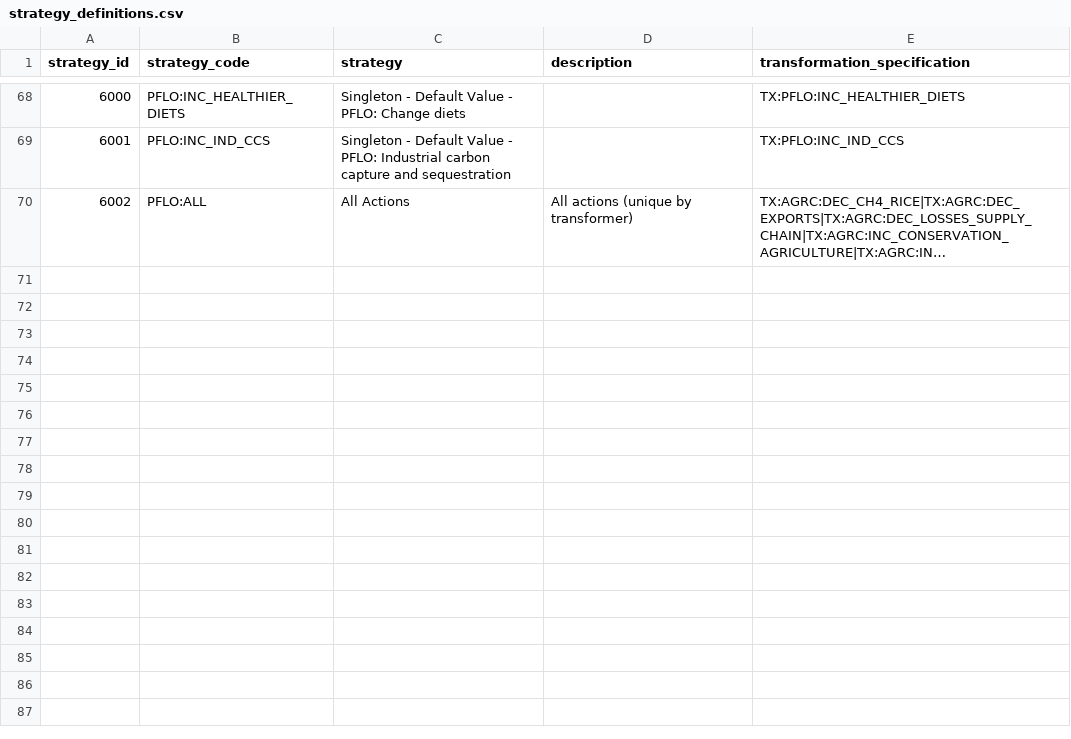
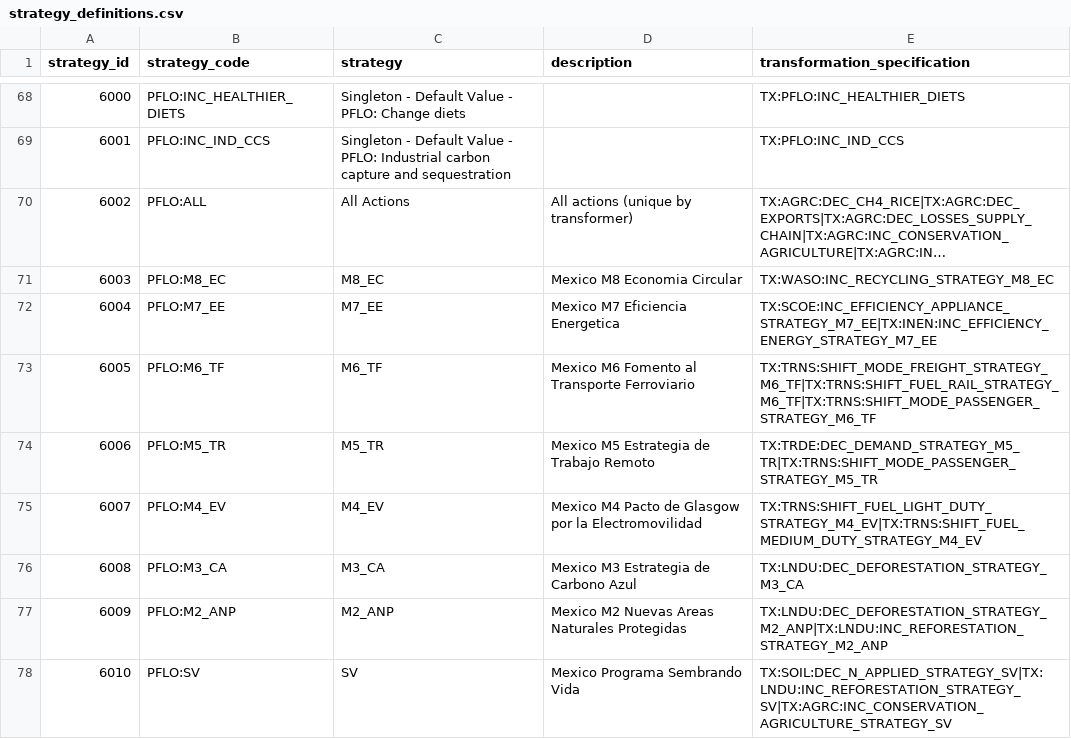
Before and after one commit to sisepuede-framework/ssp_mexico, a CSV file: ssp_modeling/transformations/strategy_definitions.csv, drawn as a sheet; only a part is shown, gaps mark what is left out; long unchanged cells end in …; the diff names each change by its address in the sheet, - before the commit and + after, or states it on an @@ line.

Commit message:
Add new transformation templates and strategy mappings for Mexico

```diff
--- a/ssp_modeling/transformations/strategy_definitions.csv
+++ b/ssp_modeling/transformations/strategy_definitions.csv
+row 71: 6003 | PFLO:M8_EC | M8_EC | Mexico M8 Economia Circular | TX:WASO:INC_RECYCLING_STRATEGY_M8_EC
+row 72: 6004 | PFLO:M7_EE | M7_EE | Mexico M7 Eficiencia Energetica | TX:SCOE:INC_EFFICIENCY_APPLIANCE_STRATEGY_M7_EE|TX:INEN:INC_EFFICIENCY_ENERGY_STRATEGY_M7_EE
+row 73: 6005 | PFLO:M6_TF | M6_TF | Mexico M6 Fomento al Transporte Ferroviario | TX:TRNS:SHIFT_MODE_FREIGHT_STRATEGY_M6_TF|TX:TRNS:SHIFT_FUEL_RAIL_STRATEGY_M6_TF|TX:TRNS:SHIFT_MODE_PASSENGER_STRATEGY_M6_TF
+row 74: 6006 | PFLO:M5_TR | M5_TR | Mexico M5 Estrategia de Trabajo Remoto | TX:TRDE:DEC_DEMAND_STRATEGY_M5_TR|TX:TRNS:SHIFT_MODE_PASSENGER_STRATEGY_M5_TR
+row 75: 6007 | PFLO:M4_EV | M4_EV | Mexico M4 Pacto de Glasgow por la Electromovilidad | TX:TRNS:SHIFT_FUEL_LIGHT_DUTY_STRATEGY_M4_EV|TX:TRNS:SHIFT_FUEL_MEDIUM_DUTY_STRATEGY_M4_EV
+row 76: 6008 | PFLO:M3_CA | M3_CA | Mexico M3 Estrategia de Carbono Azul | TX:LNDU:DEC_DEFORESTATION_STRATEGY_M3_CA
+row 77: 6009 | PFLO:M2_ANP | M2_ANP | Mexico M2 Nuevas Areas Naturales Protegidas | TX:LNDU:DEC_DEFORESTATION_STRATEGY_M2_ANP|TX:LNDU:INC_REFORESTATION_STRATEGY_M2_ANP
+row 78: 6010 | PFLO:SV | SV | Mexico Programa Sembrando Vida | TX:SOIL:DEC_N_APPLIED_STRATEGY_SV|TX:LNDU:INC_REFORESTATION_STRATEGY_SV|TX:AGRC:INC_CONSERVATION_AGRICULTURE_STRATEGY_SV
```
Also changed, not shown: 23 other files.
